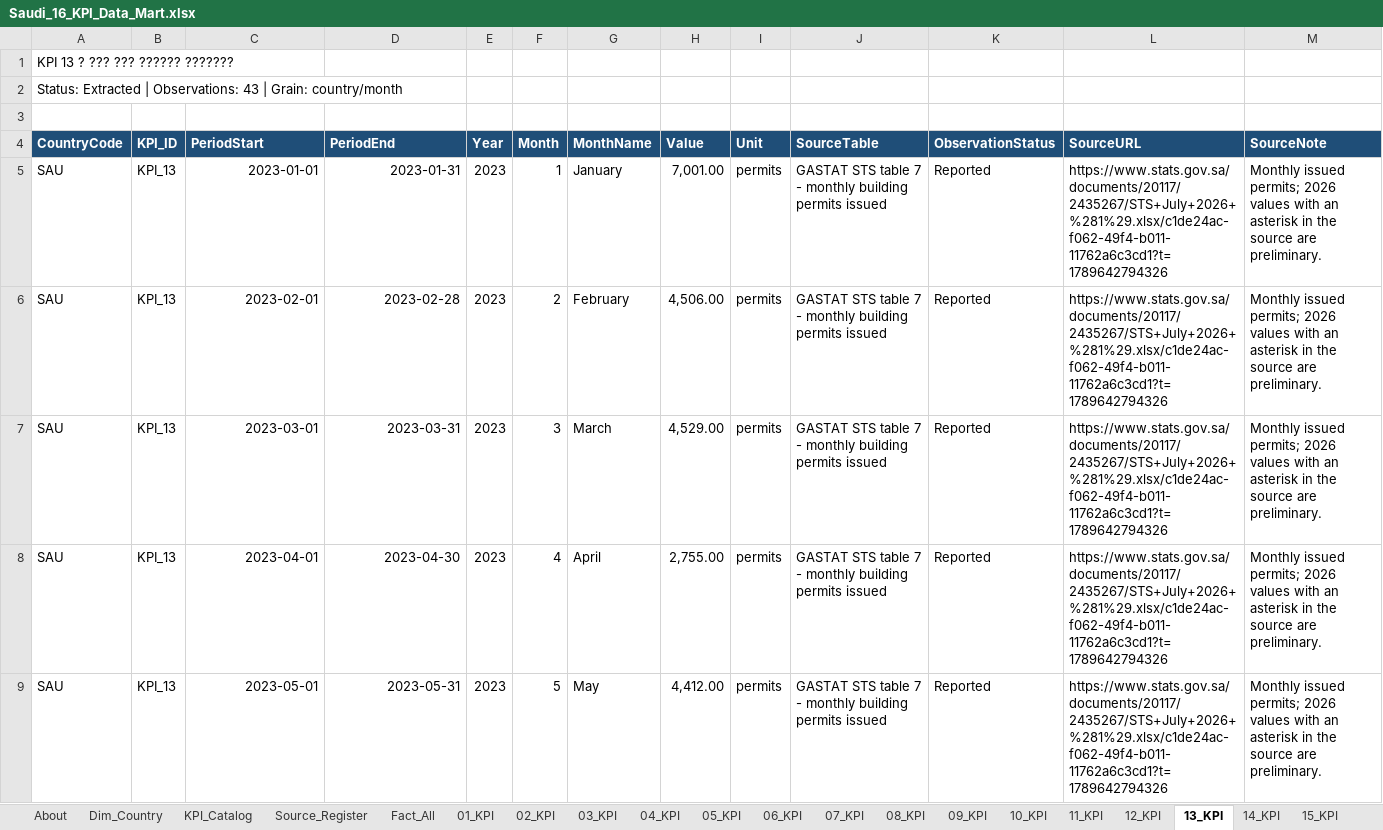
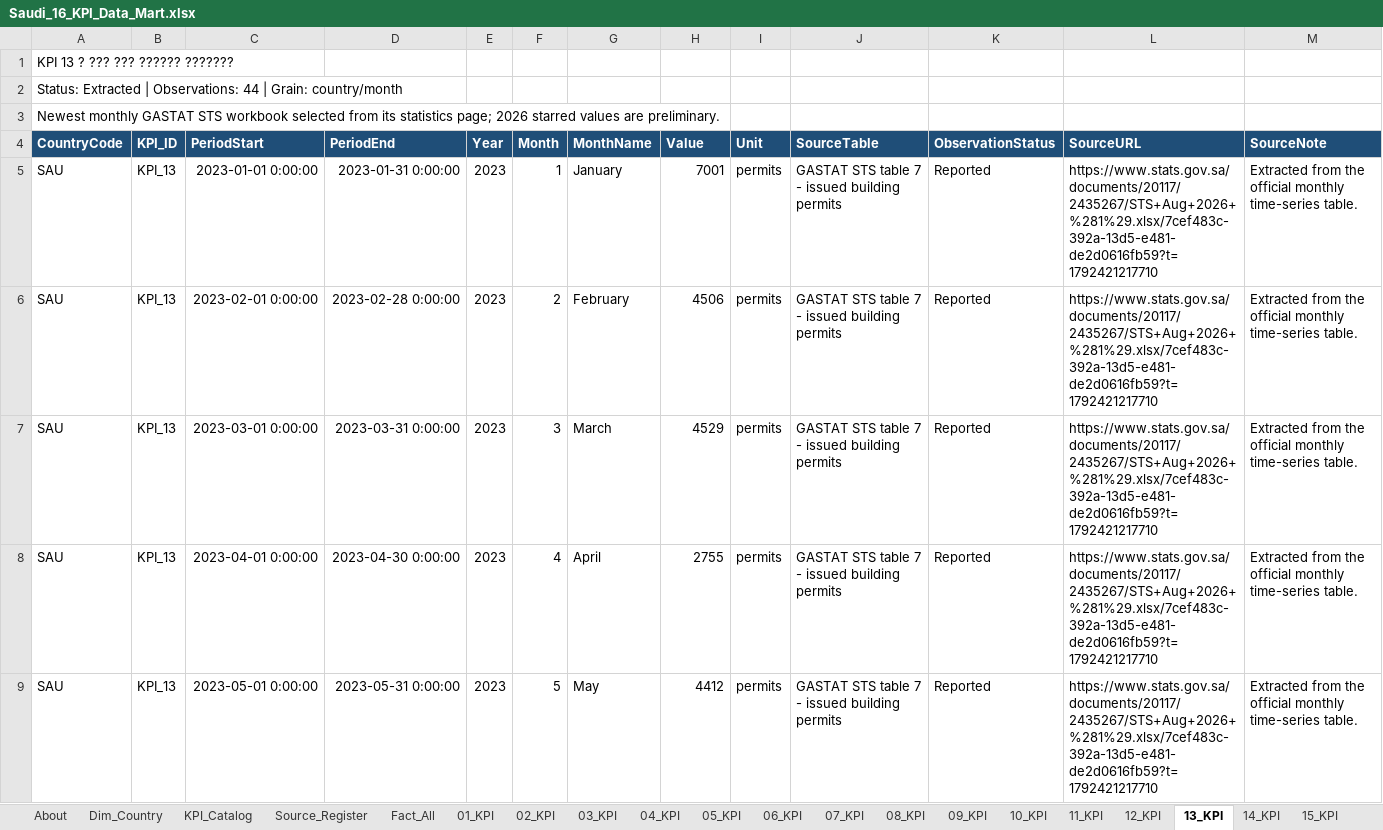
Before and after one commit to MuhannadFallatah/saudi-kpi-dashboard, an Excel workbook: Saudi_16_KPI_Data_Mart.xlsx, sheet 13_KPI, drawn as a sheet; only a part is shown; values as stored, in another font and other column widths than the file's, no borders; table styles not drawn; the diff covers the shown part only; the diff names each change by its address in the sheet, - before the commit and + after, or states it on an @@ line.

Commit message:
Publish refreshed KPI mart and source updates
Update the source workbook, KPI 14 one-time CDS baseline, refresh-history retention, tests, and source documentation.

```diff
--- a/Saudi_16_KPI_Data_Mart.xlsx (sheet 13_KPI)
+++ b/Saudi_16_KPI_Data_Mart.xlsx (sheet 13_KPI)
-A2 (CountryCode): …| Observations: 43 | Grain:…
+A2 (CountryCode): …| Observations: 44 | Grain:…
-A3 (CountryCode): (empty)
+A3 (CountryCode): Newest monthly GASTAT STS workbook selected from its statistics page; 2026 starred values are preliminary.
-C5 (PeriodStart): 2023-01-01
+C5 (PeriodStart): 2023-01-01 0:00:00
-D5 (PeriodEnd): 2023-01-31
+D5 (PeriodEnd): 2023-01-31 0:00:00
-H5 (Value): 7,001.00
+H5 (Value): 7001
-J5:J9 (SourceTable): …7 - monthly building permits issued
+J5:J9 (SourceTable): …7 - issued building permits
-L5:L9 (SourceURL): https://www.stats.gov.sa/documents/20117/2435267/STS+July+2026+%281%29.xlsx/c1de24ac-f062-49f4-b011-11762a6c3cd1?t=1789642794326
+L5:L9 (SourceURL): https://www.stats.gov.sa/documents/20117/2435267/STS+Aug+2026+%281%29.xlsx/7cef483c-392a-13d5-e481-de2d0616fb59?t=1792421217710
-M5:M9 (SourceNote): Monthly issued permits; 2026 values with an asterisk in the source are preliminary.
+M5:M9 (SourceNote): Extracted from the official monthly time-series table.
-C6 (PeriodStart): 2023-02-01
+C6 (PeriodStart): 2023-02-01 0:00:00
-D6 (PeriodEnd): 2023-02-28
+D6 (PeriodEnd): 2023-02-28 0:00:00
-H6 (Value): 4,506.00
+H6 (Value): 4506
-C7 (PeriodStart): 2023-03-01
+C7 (PeriodStart): 2023-03-01 0:00:00
-D7 (PeriodEnd): 2023-03-31
+D7 (PeriodEnd): 2023-03-31 0:00:00
-H7 (Value): 4,529.00
+H7 (Value): 4529
-C8 (PeriodStart): 2023-04-01
+C8 (PeriodStart): 2023-04-01 0:00:00
-D8 (PeriodEnd): 2023-04-30
+D8 (PeriodEnd): 2023-04-30 0:00:00
-H8 (Value): 2,755.00
+H8 (Value): 2755
-C9 (PeriodStart): 2023-05-01
+C9 (PeriodStart): 2023-05-01 0:00:00
-D9 (PeriodEnd): 2023-05-31
+D9 (PeriodEnd): 2023-05-31 0:00:00
-H9 (Value): 4,412.00
+H9 (Value): 4412
```
Also changed, not shown: 1 added row and 229 edited cells elsewhere in this sheet, sheet Fact_All, sheet 14_KPI, sheet 11_KPI, sheet 16_KPI, sheet KPI_Catalog, sheet Source_Register, 3 other files.
